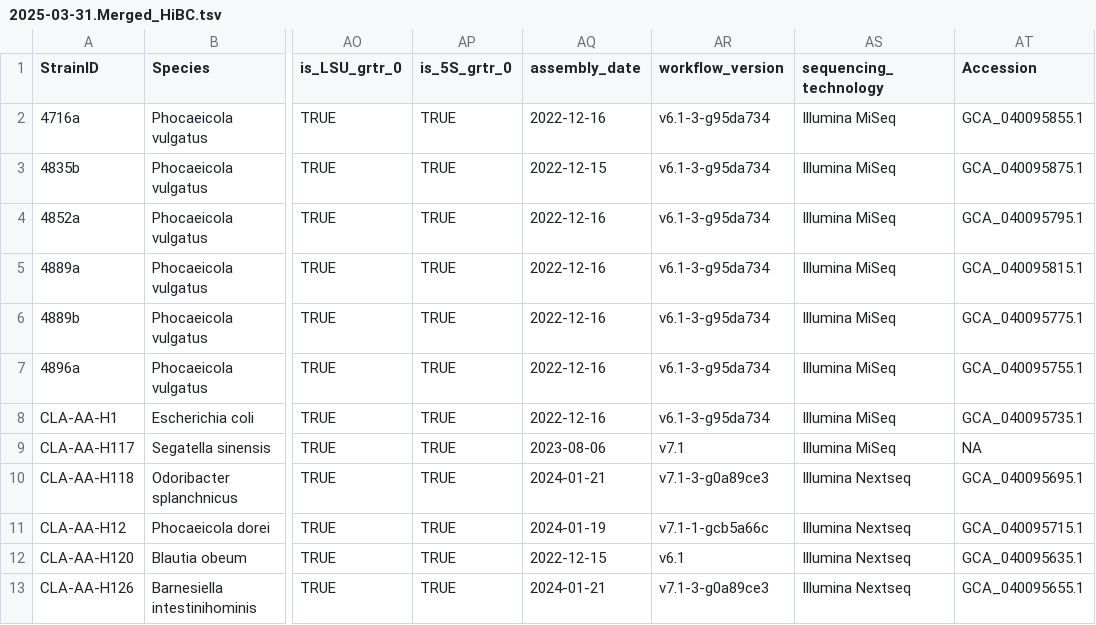
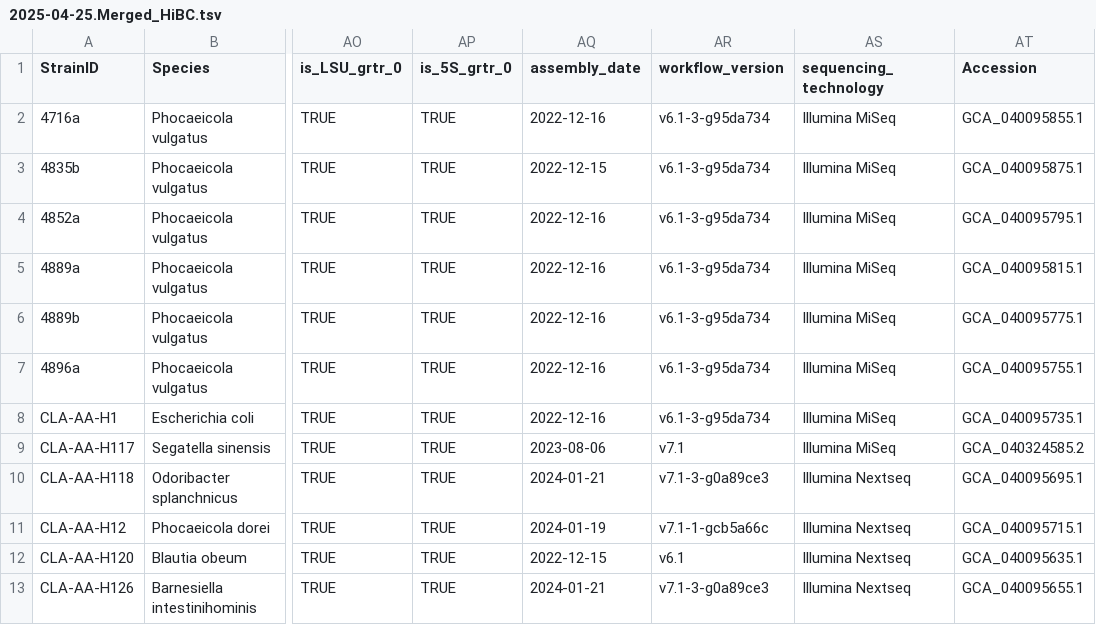
Before and after one commit to ClavelLab/hibc, a TSV file: app/2025-04-25.Merged_HiBC.tsv (was app/2025-03-31.Merged_HiBC.tsv), drawn as a sheet; only a part is shown, gaps mark what is left out; the diff names each change by its address in the sheet, - before the commit and + after, or states it on an @@ line.

Commit message:
fix missing genome accession for CLA-AA-H117
the overall PRJNA996881_AssemblyDetails.txt was updated

```diff
--- a/app/2025-03-31.Merged_HiBC.tsv
+++ b/app/2025-04-25.Merged_HiBC.tsv
-AT9 (Accession): NA
+AT9 (Accession): GCA_040324585.2
```
Also changed, not shown: 1 other file.
